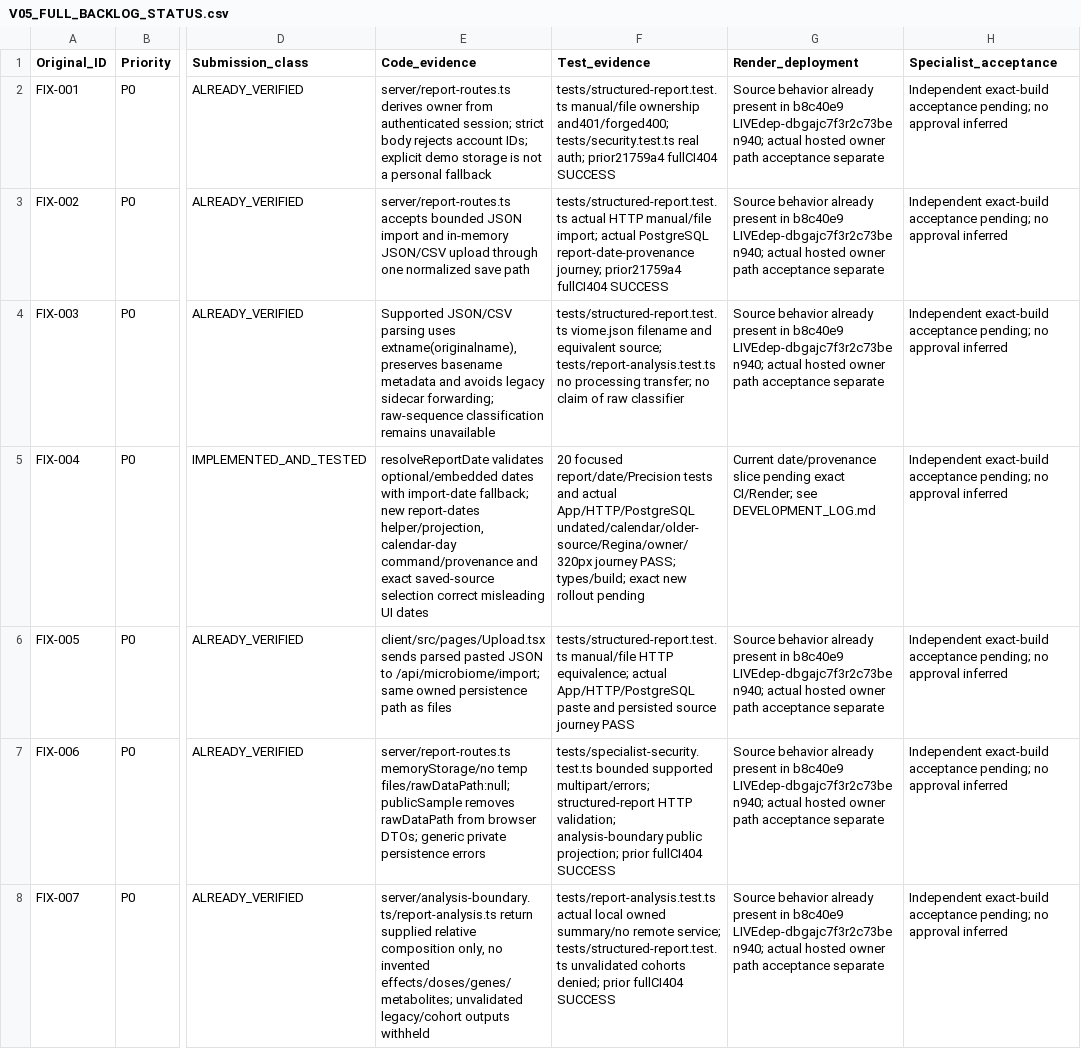
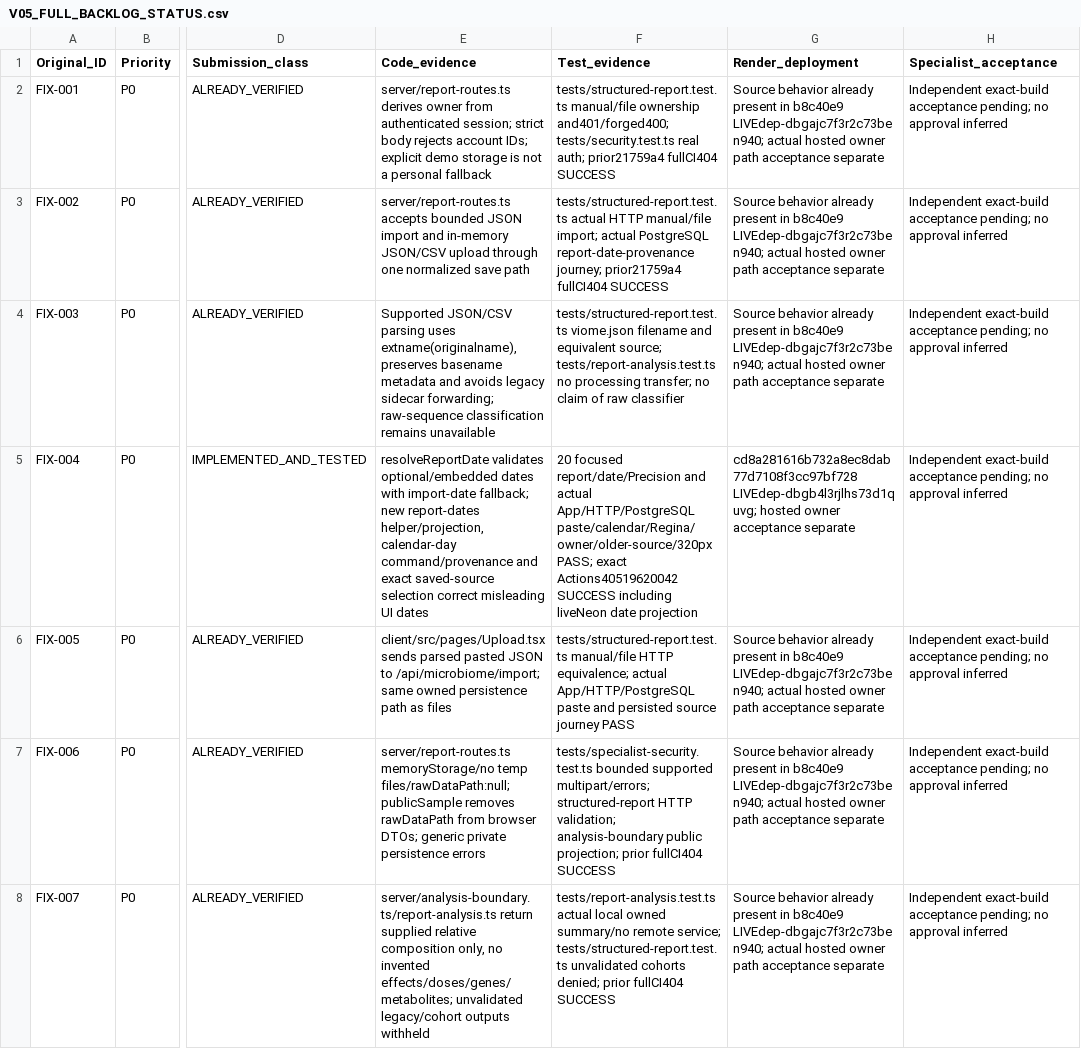
Before and after one commit to knagle-max/BloomGutHealth, a CSV file: docs/architect-r6/V05_FULL_BACKLOG_STATUS.csv, drawn as a sheet; only a part is shown, gaps mark what is left out; the diff names each change by its address in the sheet, - before the commit and + after, or states it on an @@ line.

```diff
--- a/docs/architect-r6/V05_FULL_BACKLOG_STATUS.csv
+++ b/docs/architect-r6/V05_FULL_BACKLOG_STATUS.csv
-F5 (Test_evidence): …focused report/date/Precision tests and actual App/HTTP/PostgreSQL undated/calendar/older-source/Regina/owner/320px journey PASS; types/build; exact new rollout pending
+F5 (Test_evidence): …focused report/date/Precision and actual App/HTTP/PostgreSQL paste/calendar/Regina/owner/older-source/320px PASS; exact Actions40519620042 SUCCESS including liveNeon date projection
-G5 (Render_deployment): Current date/provenance slice pending exact CI/Render; see DEVELOPMENT_LOG.md
+G5 (Render_deployment): cd8a281616b732a8ec8dab77d7108f3cc97bf728 LIVEdep-dbgb4l3rjlhs73d1quvg; hosted owner acceptance separate
```
Also changed, not shown: docs/architect-r6/BACKLOG_RECONCILIATION.csv, 17 other files.
